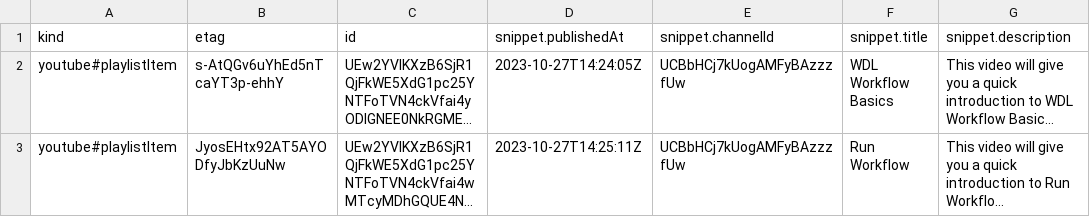
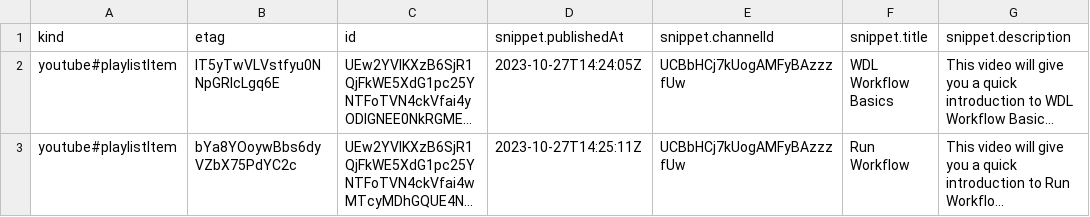
Before and after one commit to fhdsl/AnVIL_Collection, a CSV file: resources/youtube_anvil_wdl_data.csv, drawn as a sheet; only a part is shown; long unchanged cells end in …; the diff names each change by its address in the sheet, - before the commit and + after, or states it on an @@ line.

```diff
--- a/resources/youtube_anvil_wdl_data.csv
+++ b/resources/youtube_anvil_wdl_data.csv
-B2 (etag): s-AtQGv6uYhEd5nTcaYT3p-ehhY
+B2 (etag): lT5yTwVLVstfyu0NNpGRlcLgq6E
-B3 (etag): JyosEHtx92AT5AYODfyJbKzUuNw
+B3 (etag): bYa8YOoywBbs6dyVZbX75PdYC2c
```
Also changed, not shown: resources/collection.tsv, resources/youtube_demos_data.csv, 5 other files.
